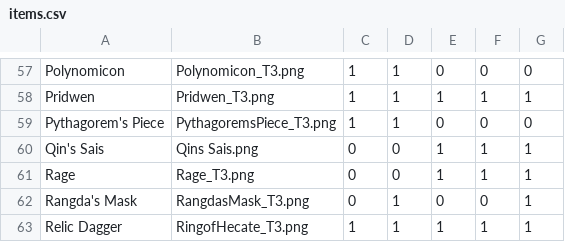
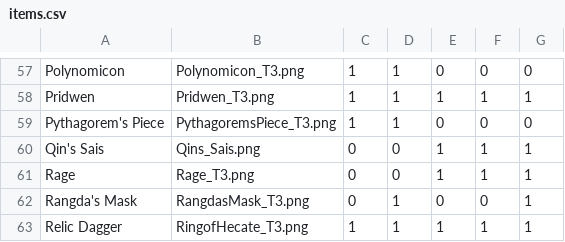
Before and after one commit to fellensteinb17/CSCI-4710-Final, a CSV file: items.csv, drawn as a sheet; only a part is shown, gaps mark what is left out.

Commit message:
Update items.csv

```diff
--- a/items.csv
+++ b/items.csv
@@ -59,3 +59,3 @@ Pridwen,Pridwen_T3.png ,1,1,1,1,1
 Pythagorem's Piece,PythagoremsPiece_T3.png ,1,1,0,0,0
-Qin's Sais,Qins Sais.png,0,0,1,1,1
+Qin's Sais,Qins_Sais.png,0,0,1,1,1
 Rage,Rage_T3.png ,0,0,1,1,1
```
